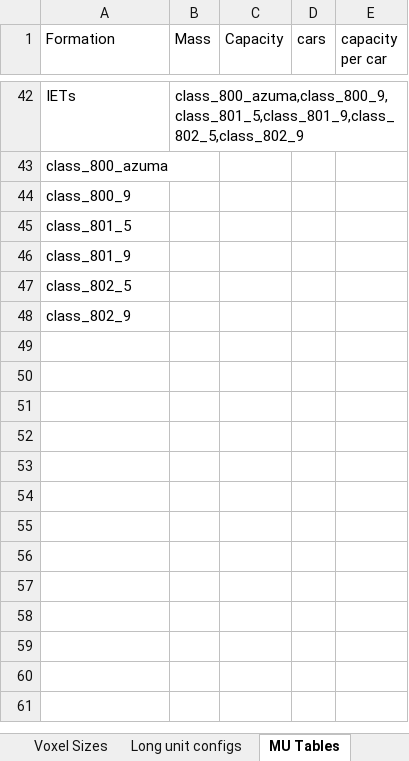
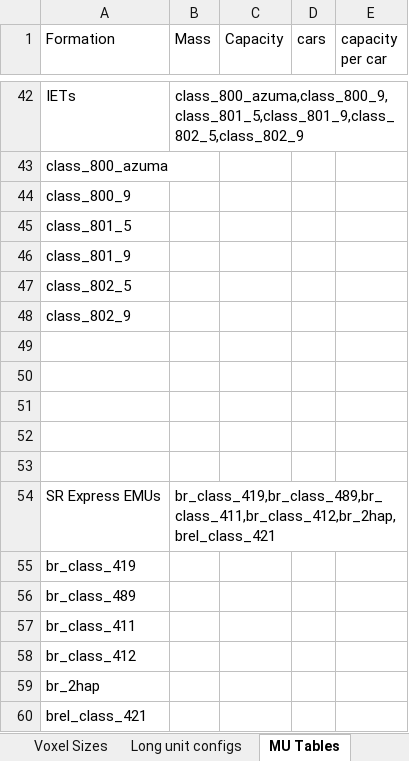
Before and after one commit to WolfieFox/wolfiewolfs_trains, an Excel workbook: Tracking Table.xlsm, sheet MU Tables, drawn as a sheet; only a part is shown, gaps mark what is left out; values as stored, in another font and other column widths than the file's, no borders; the diff names each change by its address in the sheet, - before the commit and + after, or states it on an @@ line.

```diff
--- a/Tracking Table.xlsm (sheet MU Tables)
+++ b/Tracking Table.xlsm (sheet MU Tables)
+row 49: (empty)
+row 50: (empty)
+row 51: (empty)
+row 52: (empty)
+row 53: (empty)
+row 54: SR Express EMUs | br_class_419,br_class_489,br_class_411,br_class_412,br_2hap,brel_class_421
+row 55: br_class_419
+row 56: br_class_489
+row 57: br_class_411
+row 58: br_class_412
+row 59: br_2hap
+row 60: brel_class_421
```
Also changed, not shown: sheet Table, sheet Gameplay Planning, formulas that keep their value, 5 other files.
